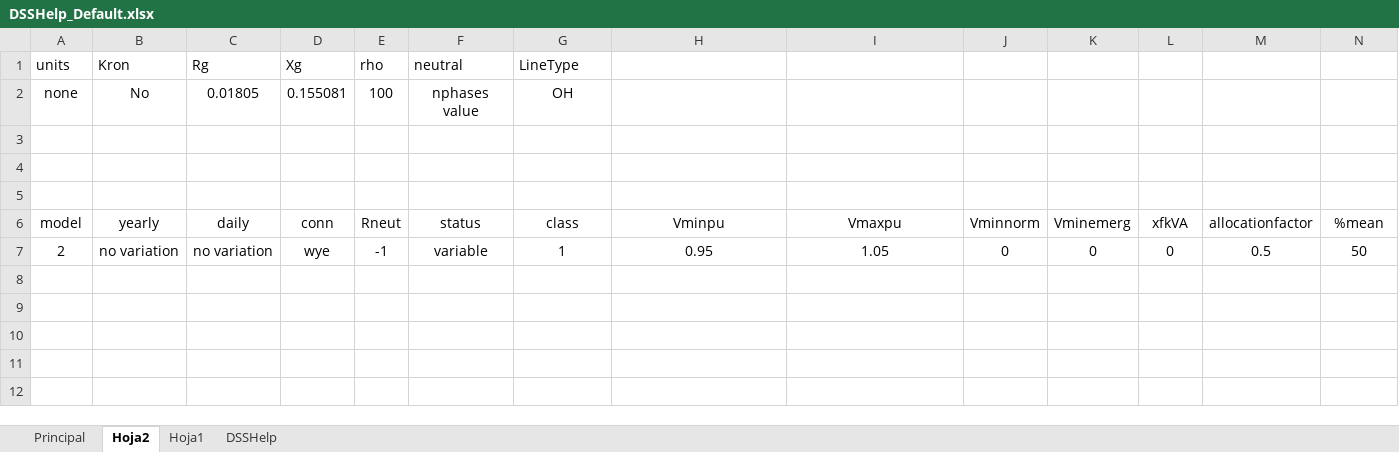
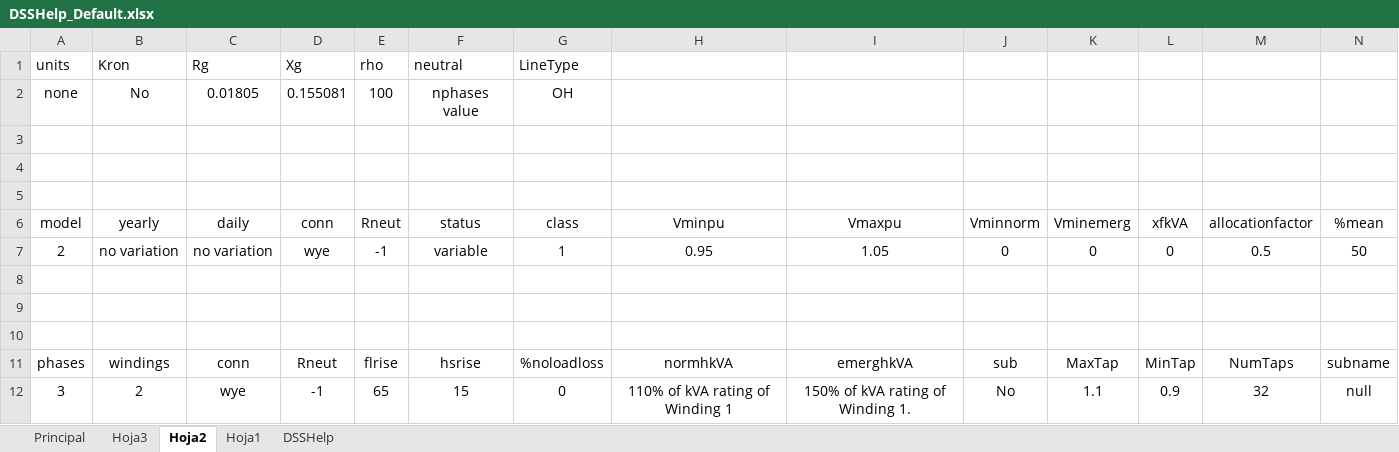
Before and after one commit to jlara6/OpenPy-fx-tools-DSS, an Excel workbook: OpenPy_fx_tools_dss/IMEX_to_DSS/xlsx_DSS_xlsx/Examples/13NodeIEEE/DSSHelp_Default.xlsx, sheet Hoja2, drawn as a sheet; only a part is shown; values as stored, in another font and other column widths than the file's, no borders; rows hold the shown columns only; the diff names each change by its address in the sheet, - before the commit and + after, or states it on an @@ line.

```diff
--- a/OpenPy_fx_tools_dss/IMEX_to_DSS/xlsx_DSS_xlsx/Examples/13NodeIEEE/DSSHelp_Default.xlsx (sheet Hoja2)
+++ b/OpenPy_fx_tools_dss/IMEX_to_DSS/xlsx_DSS_xlsx/Examples/13NodeIEEE/DSSHelp_Default.xlsx (sheet Hoja2)
+sheet tab: Hoja3
+row 8: (empty)
+row 9: (empty)
+row 10: (empty)
+row 11: phases | windings | conn | Rneut | flrise | hsrise | %noloadloss | normhkVA | emerghkVA | sub | MaxTap | MinTap | NumTaps | subname
+row 12: 3 | 2 | wye | -1 | 65 | 15 | 0 | 110% of kVA rating of Winding 1 | 150% of kVA rating of Winding 1. | No | 1.1 | 0.9 | 32 | null
```
Also changed, not shown: sheet Principal, hidden cells, OpenPy_fx_tools_dss/IMEX_to_DSS/xlsx_DSS_xlsx/Examples/13NodeIEEE/xlsx_files/BBDD_DSS_13nodeIEEE.xlsx, 46 other files.
